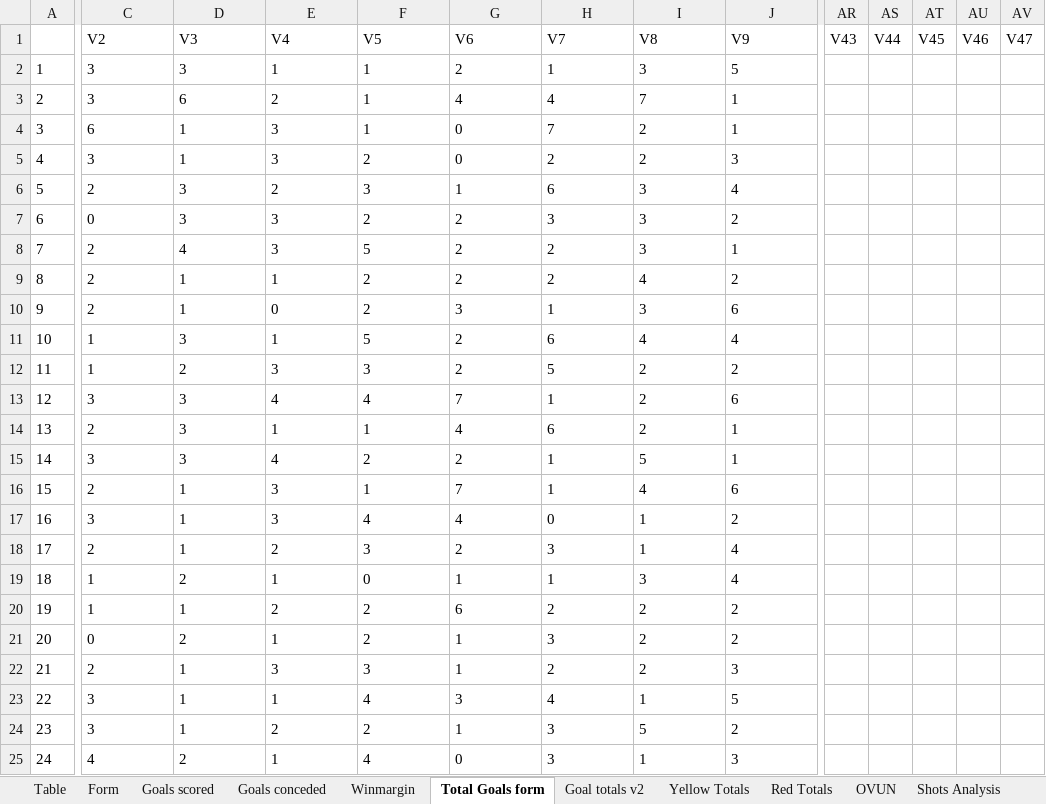
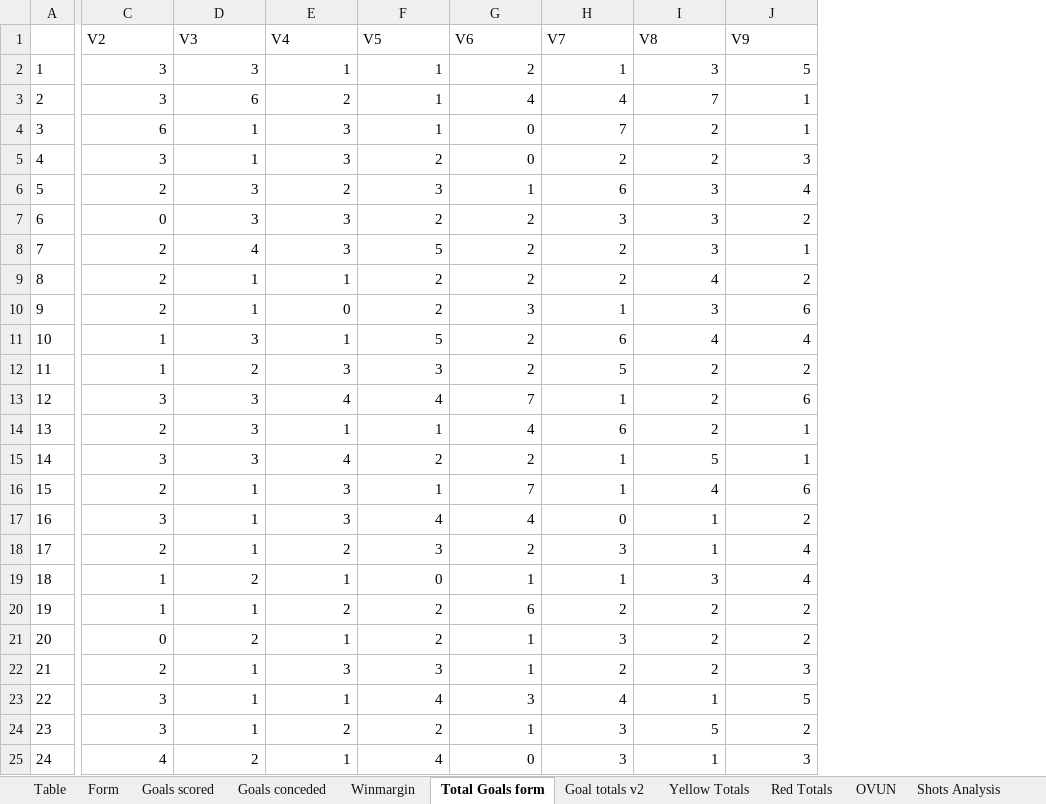
Before and after one commit to gitboyzorro5/Rsoccer, an Excel workbook: Divisions/E2.xlsx, sheet Total Goals form, drawn as a sheet; only a part is shown, gaps mark what is left out; values as stored, in another font and other column widths than the file's, no borders; conditional formats not drawn; the diff covers the shown part only; the diff names each change by its address in the sheet, - before the commit and + after, or states it on an @@ line.

```diff
--- a/Divisions/E2.xlsx (sheet Total Goals form)
+++ b/Divisions/E2.xlsx (sheet Total Goals form)
@@ column AR (V43) hidden, empty @@
@@ column AS (V44) hidden, empty @@
@@ column AT (V45) hidden, empty @@
@@ column AU (V46) hidden, empty @@
@@ column AV (V47) hidden, empty @@
-C2:J7 alignment: left
+C2:J7 alignment: right
-C8:J8 alignment: left
+C8:J8 alignment: right
-C9:J23 alignment: left
+C9:J23 alignment: right
-C24:J24 alignment: left
+C24:J24 alignment: right
-C25:J25 alignment: left
+C25:J25 alignment: right
```
Also changed, not shown: cell formats elsewhere in this sheet, sheet Goal totals v2, sheet Goals conceded, sheet Goals scored, sheet Winmargin, sheet OVUN, sheet Table, 1 more sheet, Divisions/E3.xlsx, Divisions/EC.xlsx, 6 other files.
